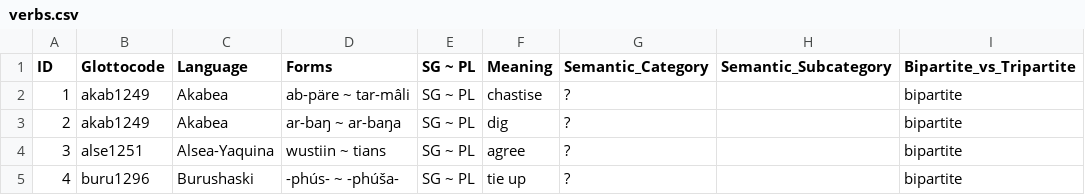
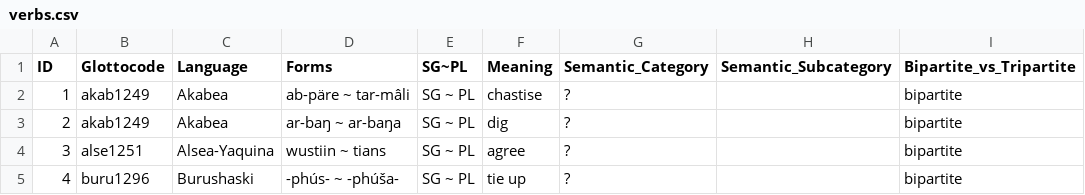
Before and after one commit to davidainman/atlas-data, a CSV file: cldf-sgpl-verbs/verbs.csv, drawn as a sheet; only a part is shown; the diff names each change by its address in the sheet, - before the commit and + after, or states it on an @@ line.

Commit message:
Removing spaces in column names for CLDF

```diff
--- a/cldf-sgpl-verbs/verbs.csv
+++ b/cldf-sgpl-verbs/verbs.csv
-E1: SG ~ PL
+E1: SG~PL
```
Also changed, not shown: 1 other file.
